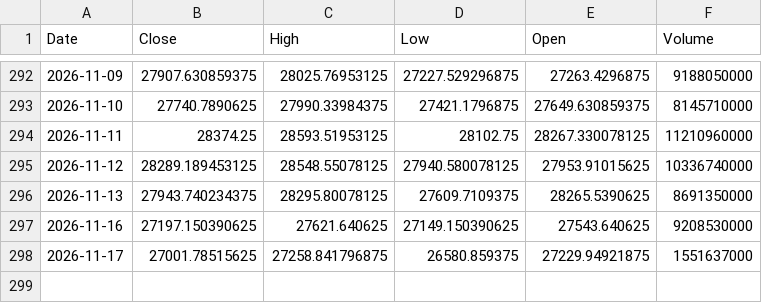
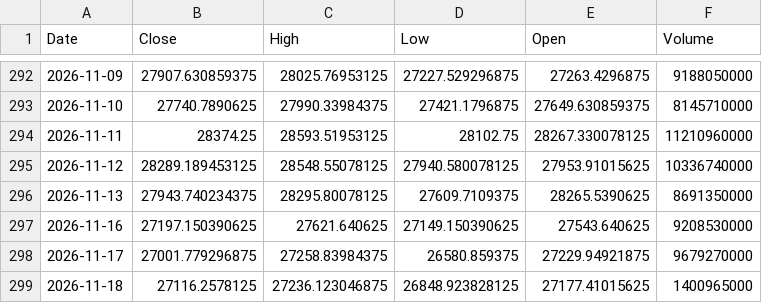
Before and after one commit to bentusk-BT/apex-trade-lab-v2, a CSV file: outputs/cache/NDX_cache.csv, drawn as a sheet; only a part is shown, gaps mark what is left out.

```diff
--- a/outputs/cache/NDX_cache.csv
+++ b/outputs/cache/NDX_cache.csv
@@ -297,2 +297,3 @@ Date,Close,High,Low,Open,Volume
 2026-11-16,27197.150390625,27621.640625,27149.150390625,27543.640625,9208530000
-2026-11-17,27001.78515625,27258.841796875,26580.859375,27229.94921875,1551637000
+2026-11-17,27001.779296875,27258.83984375,26580.859375,27229.94921875,9679270000
+2026-11-18,27116.2578125,27236.123046875,26848.923828125,27177.41015625,1400965000
```
Also changed, not shown: outputs/cache/QQQ_cache.csv, outputs/cache/SQQQ_cache.csv, 7 other files.
